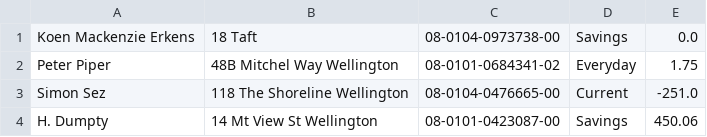
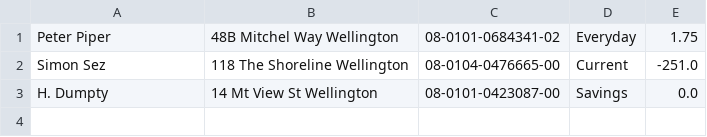
Before and after one commit to CactusHead100/KawaiiBankTaskNCEALVL3INTERNAL, a CSV file: src/AccountService/UserInfo.csv, drawn as a sheet.

```diff
--- a/src/AccountService/UserInfo.csv
+++ b/src/AccountService/UserInfo.csv
@@ -1,4 +1,3 @@
-Koen Mackenzie Erkens,18 Taft,08-0104-0973738-00,Savings,0.0
 Peter Piper,48B Mitchel Way Wellington,08-0101-0684341-02,Everyday,1.75
 Simon Sez,118 The Shoreline Wellington,08-0104-0476665-00,Current,-251.0
-H. Dumpty,14 Mt View St Wellington,08-0101-0423087-00,Savings,450.06
+H. Dumpty,14 Mt View St Wellington,08-0101-0423087-00,Savings,0.0
```
Also changed, not shown: bin/AccountService/UserInfo.csv, 11 other files.
